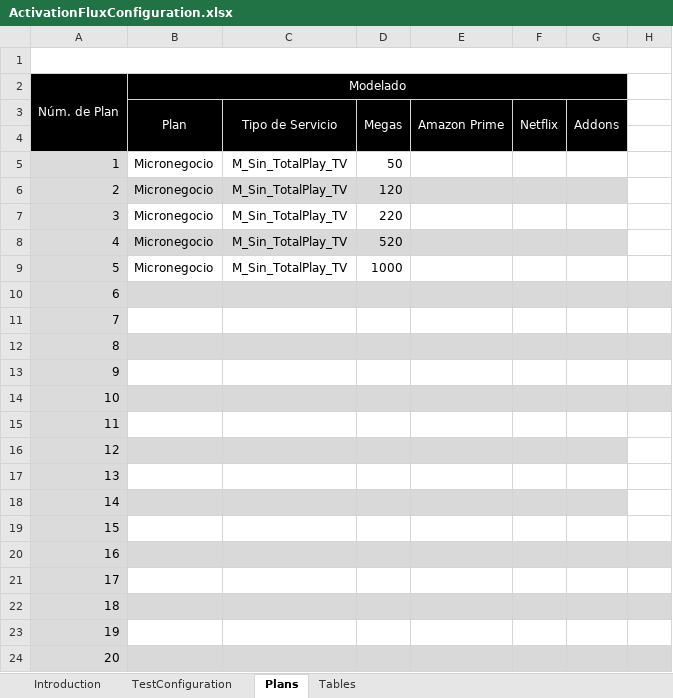
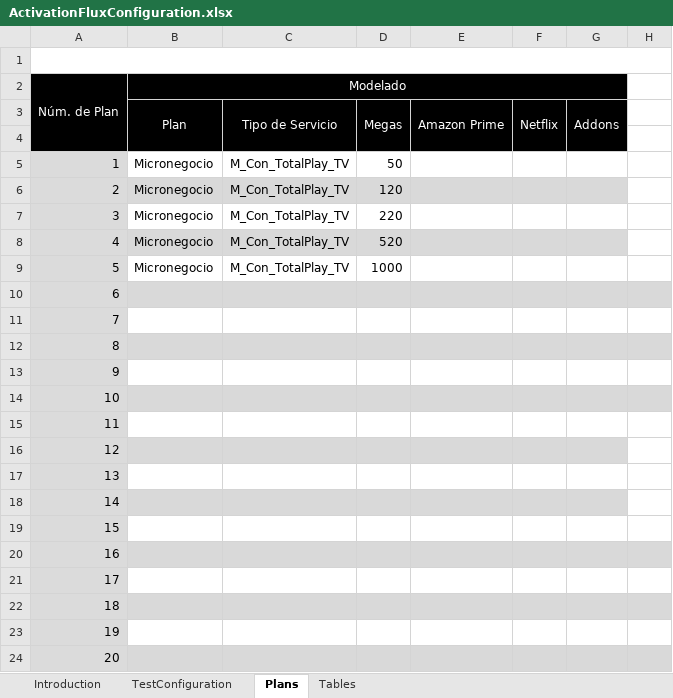
Before and after one commit to soyunandres/salesforceresidencial, an Excel workbook: inputs/ActivationFluxConfiguration.xlsx, sheet Plans, drawn as a sheet; only a part is shown; values as stored, in another font and other column widths than the file's, no borders; the diff names each change by its address in the sheet, - before the commit and + after, or states it on an @@ line.

Commit message:
Agregar framework de automatización de Salesforce ResidencialMicronegocio tv

```diff
--- a/inputs/ActivationFluxConfiguration.xlsx (sheet Plans)
+++ b/inputs/ActivationFluxConfiguration.xlsx (sheet Plans)
-C5:C9: M_Sin_TotalPlay_TV
+C5:C9: M_Con_TotalPlay_TV
```
